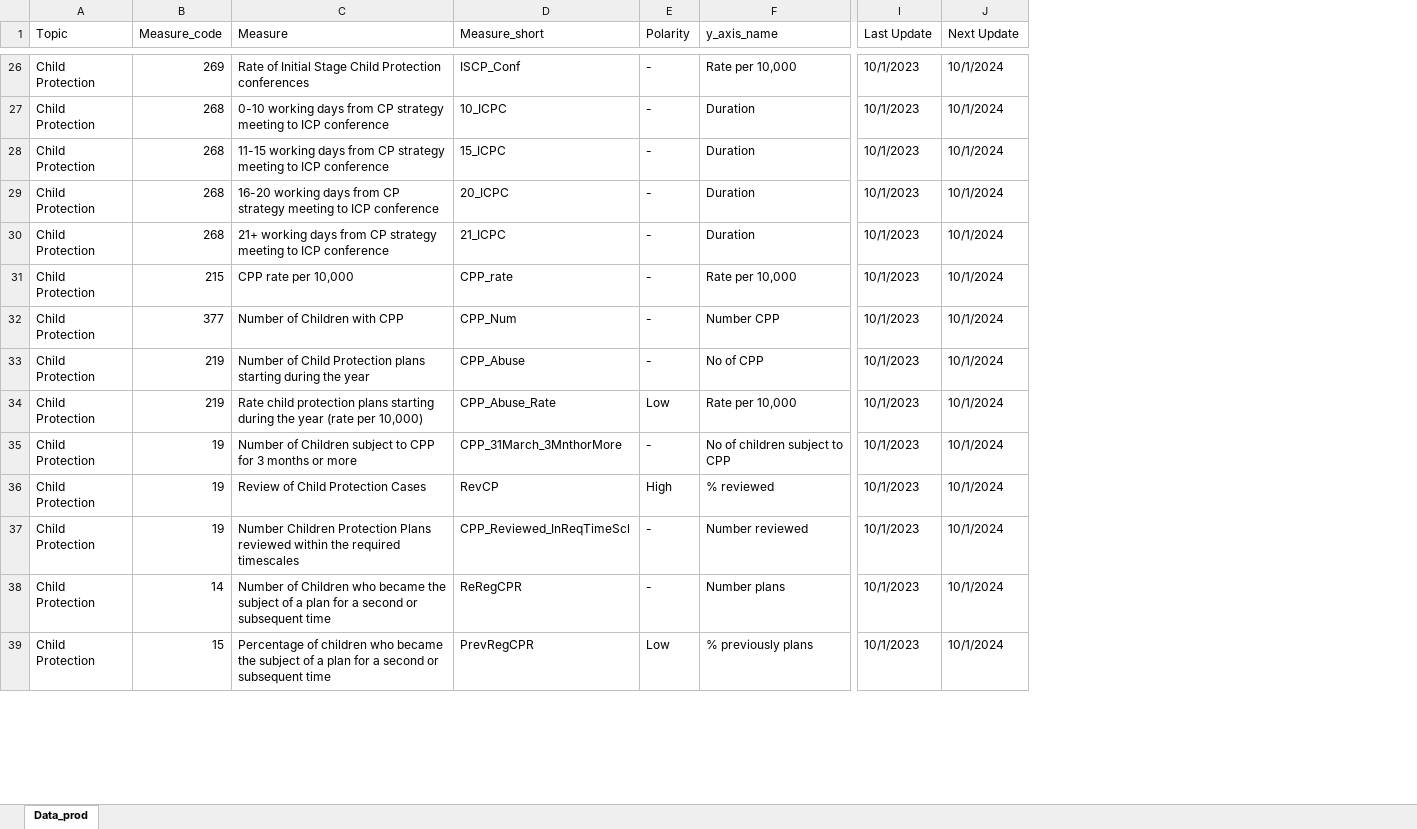
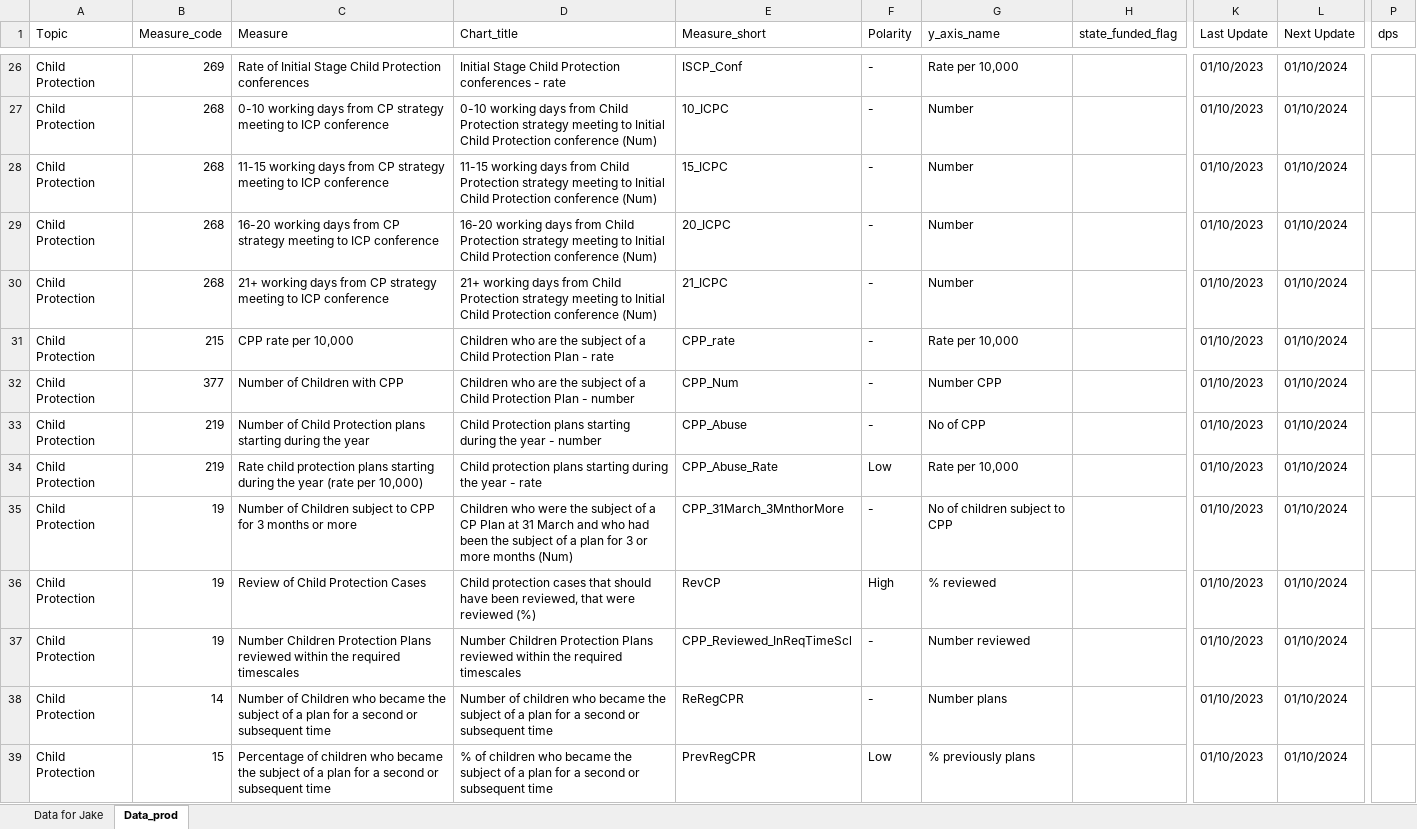
Before and after one commit to dfe-analytical-services/local-authority-interactive-tool, an Excel workbook: 01_data/02_prod/LAIT Data Dictionary.xlsx, sheet Data_prod, drawn as a sheet; only a part is shown, gaps mark what is left out; values as stored, in another font and other column widths than the file's, no cell formats; addresses are those after the commit; the diff covers the shown part only; the diff names each change by its address in the sheet, - before the commit and + after, or states it on an @@ line.

```diff
--- a/01_data/02_prod/LAIT Data Dictionary.xlsx (sheet Data_prod)
+++ b/01_data/02_prod/LAIT Data Dictionary.xlsx (sheet Data_prod)
+sheet tab: Data for Jake
+column D (Chart_title), rows 26-39: Initial Stage Child Protection conferences - rate | 0-10 working days from Child Protection strategy meeting to Initial Child Protection conference (Num) | 11-15 working days from Child Protection strategy meeting to Initial Child Protection conference (Num) | 16-20 working days from Child Protection strategy meeting to Initial Child Protection conference (Num) | 21+ working days from Child Protection strategy meeting to Initial Child Protection conference (Num) | Children who are the subject of a Child Protection Plan - rate | Children who are the subject of a Child Protection Plan - number | Child Protection plans starting during the year - number | Child protection plans starting during the year - rate | Children who were the subject of a CP Plan at 31 March and who had been the subject of a plan for 3 or more months (Num) | Child protection cases that should have been reviewed, that were reviewed (%) | Number Children Protection Plans reviewed within the required timescales | Number of children who became the subject of a plan for a second or subsequent time | % of children who became the subject of a plan for a second or subsequent time
+column H (state_funded_flag), empty
+column P (dps), empty
-K26:K39 (Last Update): 10/1/2023
+K26:K39 (Last Update): 01/10/2023
-L26:L39 (Next Update): 10/1/2024
+L26:L39 (Next Update): 01/10/2024
-G27:G30 (y_axis_name): Duration
+G27:G30 (y_axis_name): Number
```
Also changed, not shown: 805 edited cells elsewhere in this sheet, cell formats, 01_data/02_prod/LA code list.xlsx, 01_data/02_prod/SN_April 2021.xlsx, 5 other files.
